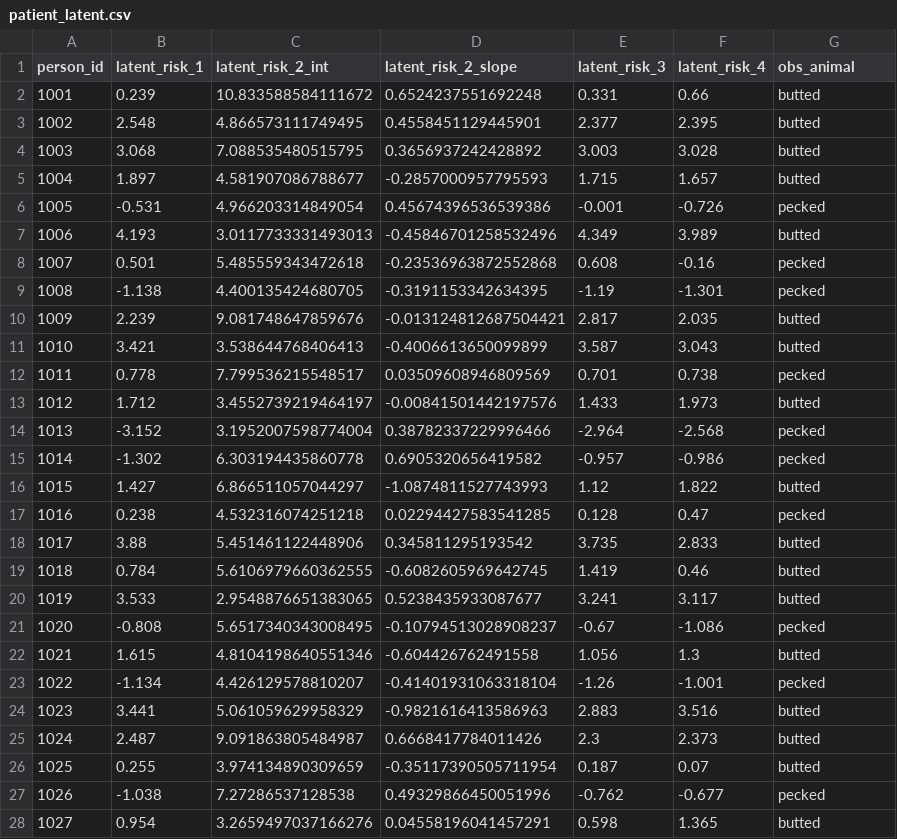
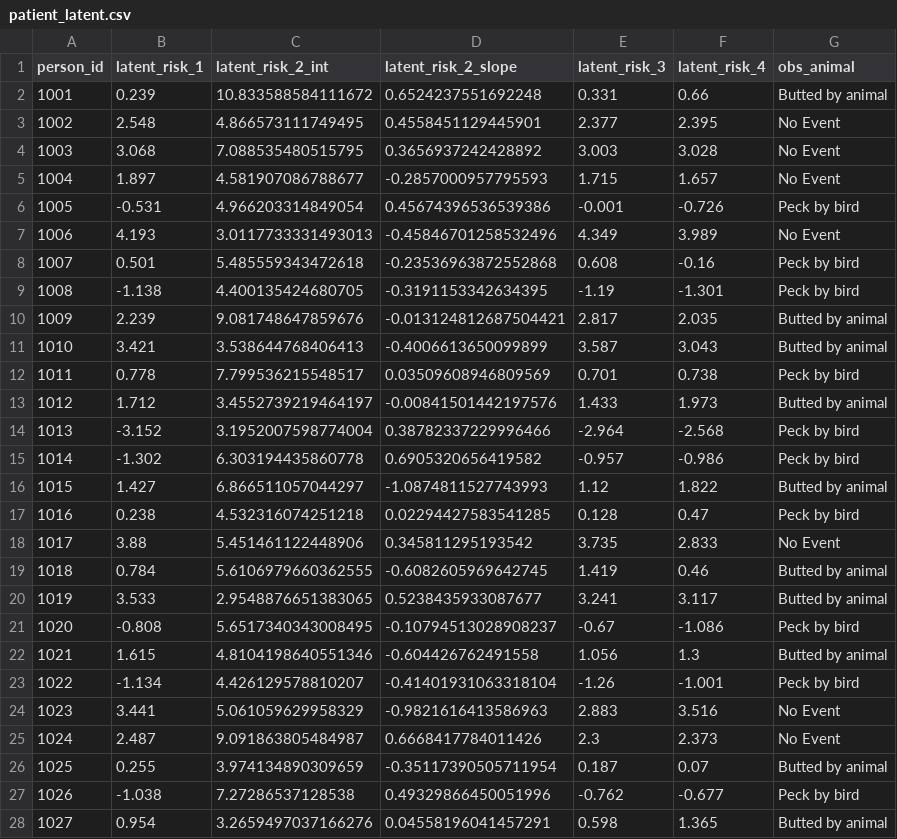
Before and after one commit to National-Clinical-Cohort-Collaborative/short-course-2024-january, a CSV file: workflow/data-public/derived/csv/patient_latent.csv, drawn as a sheet; only a part is shown; the diff covers the shown part only.

Commit message:
write butted & pecked
ref #9

```diff
--- a/workflow/data-public/derived/csv/patient_latent.csv
+++ b/workflow/data-public/derived/csv/patient_latent.csv
@@ -1,28 +1,28 @@
 person_id,latent_risk_1,latent_risk_2_int,latent_risk_2_slope,latent_risk_3,latent_risk_4,obs_animal
-1001,0.239,10.833588584111672,0.6524237551692248,0.331,0.66,butted
-1002,2.548,4.866573111749495,0.4558451129445901,2.377,2.395,butted
-1003,3.068,7.088535480515795,0.3656937242428892,3.003,3.028,butted
-1004,1.897,4.581907086788677,-0.2857000957795593,1.715,1.657,butted
-1005,-0.531,4.966203314849054,0.45674396536539386,-0.001,-0.726,pecked
-1006,4.193,3.0117733331493013,-0.45846701258532496,4.349,3.989,butted
-1007,0.501,5.485559343472618,-0.23536963872552868,0.608,-0.16,pecked
-1008,-1.138,4.400135424680705,-0.3191153342634395,-1.19,-1.301,pecked
-1009,2.239,9.081748647859676,-0.013124812687504421,2.817,2.035,butted
-1010,3.421,3.538644768406413,-0.4006613650099899,3.587,3.043,butted
-1011,0.778,7.799536215548517,0.03509608946809569,0.701,0.738,pecked
-1012,1.712,3.4552739219464197,-0.00841501442197576,1.433,1.973,butted
-1013,-3.152,3.1952007598774004,0.38782337229996466,-2.964,-2.568,pecked
-1014,-1.302,6.303194435860778,0.6905320656419582,-0.957,-0.986,pecked
-1015,1.427,6.866511057044297,-1.0874811527743993,1.12,1.822,butted
-1016,0.238,4.532316074251218,0.02294427583541285,0.128,0.47,pecked
-1017,3.88,5.451461122448906,0.345811295193542,3.735,2.833,butted
-1018,0.784,5.6106979660362555,-0.6082605969642745,1.419,0.46,butted
-1019,3.533,2.9548876651383065,0.5238435933087677,3.241,3.117,butted
-1020,-0.808,5.6517340343008495,-0.10794513028908237,-0.67,-1.086,pecked
-1021,1.615,4.8104198640551346,-0.604426762491558,1.056,1.3,butted
-1022,-1.134,4.426129578810207,-0.41401931063318104,-1.26,-1.001,pecked
-1023,3.441,5.061059629958329,-0.9821616413586963,2.883,3.516,butted
-1024,2.487,9.091863805484987,0.6668417784011426,2.3,2.373,butted
-1025,0.255,3.974134890309659,-0.35117390505711954,0.187,0.07,butted
-1026,-1.038,7.27286537128538,0.49329866450051996,-0.762,-0.677,pecked
-1027,0.954,3.2659497037166276,0.04558196041457291,0.598,1.365,butted
+1001,0.239,10.833588584111672,0.6524237551692248,0.331,0.66,Butted by animal
+1002,2.548,4.866573111749495,0.4558451129445901,2.377,2.395,No Event
+1003,3.068,7.088535480515795,0.3656937242428892,3.003,3.028,No Event
+1004,1.897,4.581907086788677,-0.2857000957795593,1.715,1.657,No Event
+1005,-0.531,4.966203314849054,0.45674396536539386,-0.001,-0.726,Peck by bird
+1006,4.193,3.0117733331493013,-0.45846701258532496,4.349,3.989,No Event
+1007,0.501,5.485559343472618,-0.23536963872552868,0.608,-0.16,Peck by bird
+1008,-1.138,4.400135424680705,-0.3191153342634395,-1.19,-1.301,Peck by bird
+1009,2.239,9.081748647859676,-0.013124812687504421,2.817,2.035,Butted by animal
+1010,3.421,3.538644768406413,-0.4006613650099899,3.587,3.043,Butted by animal
+1011,0.778,7.799536215548517,0.03509608946809569,0.701,0.738,Peck by bird
+1012,1.712,3.4552739219464197,-0.00841501442197576,1.433,1.973,Butted by animal
+1013,-3.152,3.1952007598774004,0.38782337229996466,-2.964,-2.568,Peck by bird
+1014,-1.302,6.303194435860778,0.6905320656419582,-0.957,-0.986,Peck by bird
+1015,1.427,6.866511057044297,-1.0874811527743993,1.12,1.822,Butted by animal
+1016,0.238,4.532316074251218,0.02294427583541285,0.128,0.47,Peck by bird
+1017,3.88,5.451461122448906,0.345811295193542,3.735,2.833,No Event
+1018,0.784,5.6106979660362555,-0.6082605969642745,1.419,0.46,Butted by animal
+1019,3.533,2.9548876651383065,0.5238435933087677,3.241,3.117,Butted by animal
+1020,-0.808,5.6517340343008495,-0.10794513028908237,-0.67,-1.086,Peck by bird
+1021,1.615,4.8104198640551346,-0.604426762491558,1.056,1.3,Butted by animal
+1022,-1.134,4.426129578810207,-0.41401931063318104,-1.26,-1.001,Peck by bird
+1023,3.441,5.061059629958329,-0.9821616413586963,2.883,3.516,No Event
+1024,2.487,9.091863805484987,0.6668417784011426,2.3,2.373,No Event
+1025,0.255,3.974134890309659,-0.35117390505711954,0.187,0.07,Butted by animal
+1026,-1.038,7.27286537128538,0.49329866450051996,-0.762,-0.677,Peck by bird
+1027,0.954,3.2659497037166276,0.04558196041457291,0.598,1.365,Butted by animal
```
Also changed, not shown: 73 edited cells elsewhere in this file, 17 other files.
